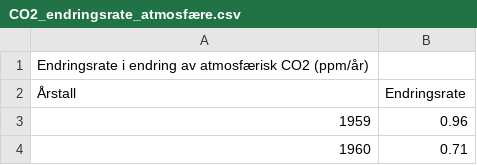
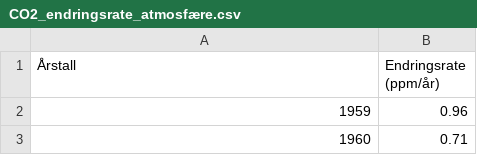
Before and after one commit to PGelisa/AmalieSkram1T, a CSV file: 1T modellering/CO2_endringsrate_atmosfære.csv, drawn as a sheet; only a part is shown.

```diff
--- a/1T modellering/CO2_endringsrate_atmosfære.csv
+++ b/1T modellering/CO2_endringsrate_atmosfære.csv
@@ -1,3 +1,2 @@
-Endringsrate i endring av atmosfærisk CO2 (ppm/år);;
-Årstall;Endringsrate;
+Årstall;Endringsrate (ppm/år);
 1959;0.96;
```
Also changed, not shown: 3 other files.
